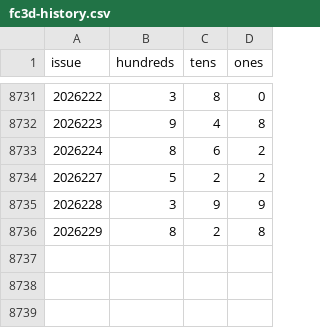
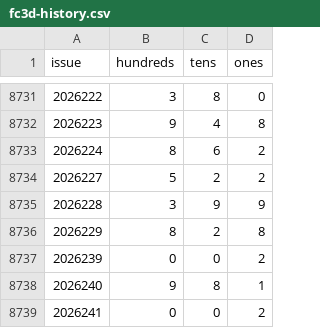
Before and after one commit to 212616130-creator/fc3d-tens-kill, a CSV file: data/fc3d-history.csv, drawn as a sheet; only a part is shown, gaps mark what is left out.

```diff
--- a/data/fc3d-history.csv
+++ b/data/fc3d-history.csv
@@ -8736 +8736,4 @@ issue,hundreds,tens,ones
 2026229,8,2,8
+2026239,0,0,2
+2026240,9,8,1
+2026241,0,0,2
```
Also changed, not shown: 4 other files.
